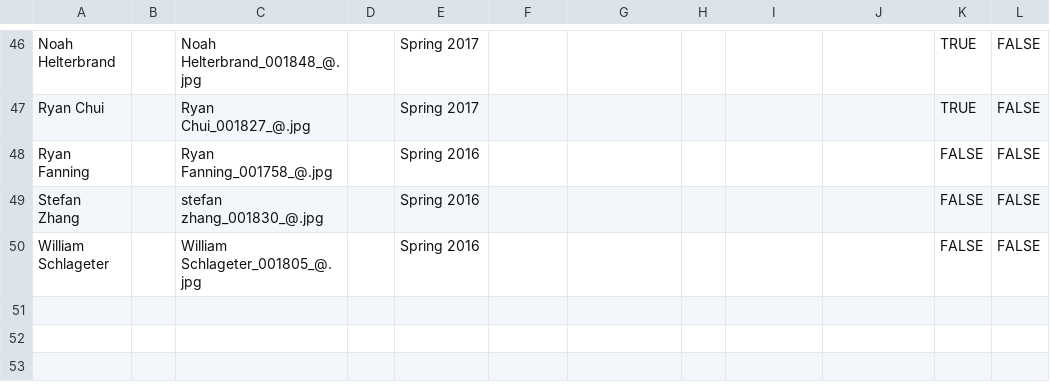
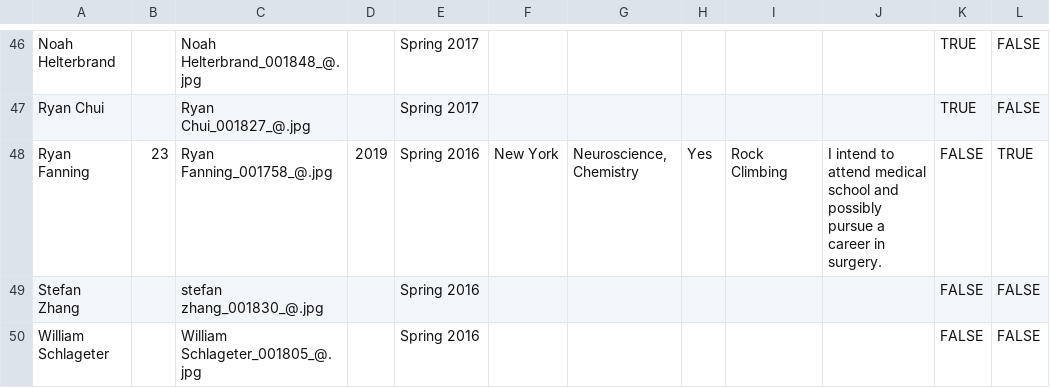
Before and after one commit to AMcKinley15/urbeta, a CSV file: data/members.csv, drawn as a sheet; only a part is shown, gaps mark what is left out.

Commit message:
added data for Ryan Fanning

```diff
--- a/data/members.csv
+++ b/data/members.csv
@@ -47,3 +47,3 @@ Noah Helterbrand,,Noah Helterbrand_001848_@.jpg,,Spring 2017,,,,,,TRUE,FALSE
 Ryan Chui,,Ryan Chui_001827_@.jpg,,Spring 2017,,,,,,TRUE,FALSE
-Ryan Fanning,,Ryan Fanning_001758_@.jpg,,Spring 2016,,,,,,FALSE,FALSE
+Ryan Fanning,23,Ryan Fanning_001758_@.jpg,2019,Spring 2016,New York,"Neuroscience, Chemistry",Yes,Rock Climbing,I intend to attend medical school and possibly pursue a career in surgery.,FALSE,TRUE
 Stefan Zhang,,stefan zhang_001830_@.jpg,,Spring 2016,,,,,,FALSE,FALSE
```
